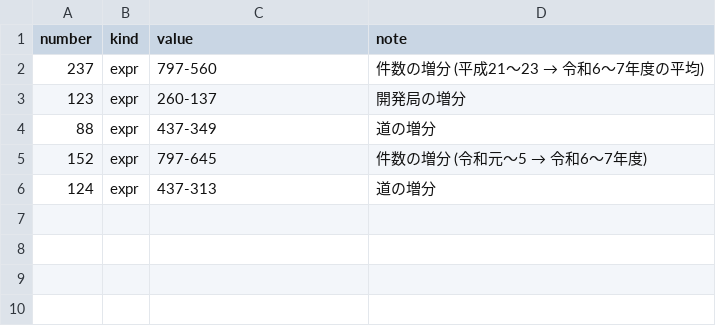
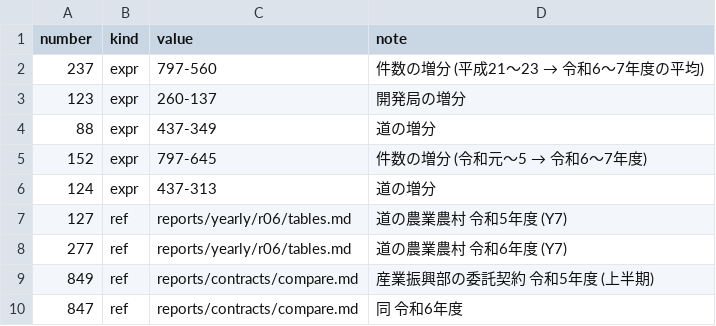
Before and after one commit to dwg7/do-survey, a CSV file: reports/overview/checks.csv, drawn as a sheet; the diff names each change by its address in the sheet, - before the commit and + after, or states it on an @@ line.

```diff
--- a/reports/overview/checks.csv
+++ b/reports/overview/checks.csv
+row 7: 127 | ref | reports/yearly/r06/tables.md | 道の農業農村 令和5年度 (Y7)
+row 8: 277 | ref | reports/yearly/r06/tables.md | 道の農業農村 令和6年度 (Y7)
+row 9: 849 | ref | reports/contracts/compare.md | 産業振興部の委託契約 令和5年度 (上半期)
+row 10: 847 | ref | reports/contracts/compare.md | 同 令和6年度
```
Also changed, not shown: reports/findings.csv, 28 other files.
